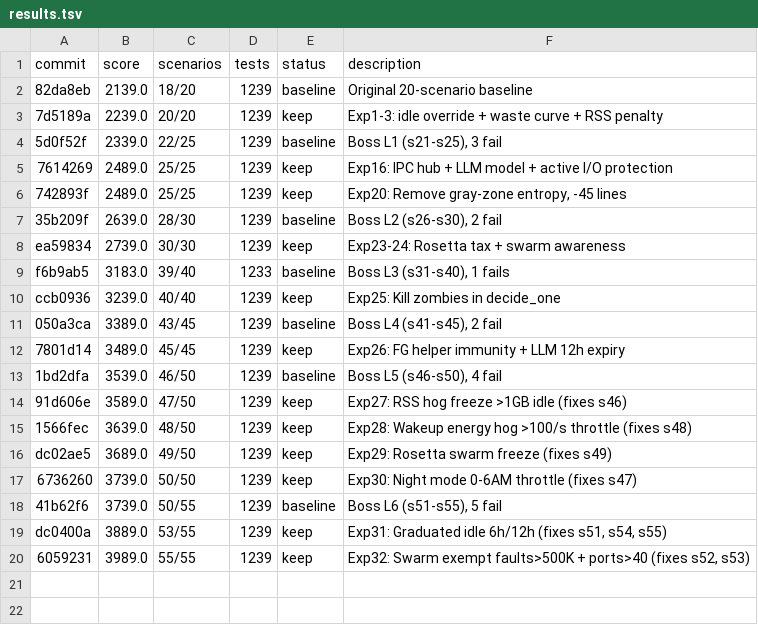
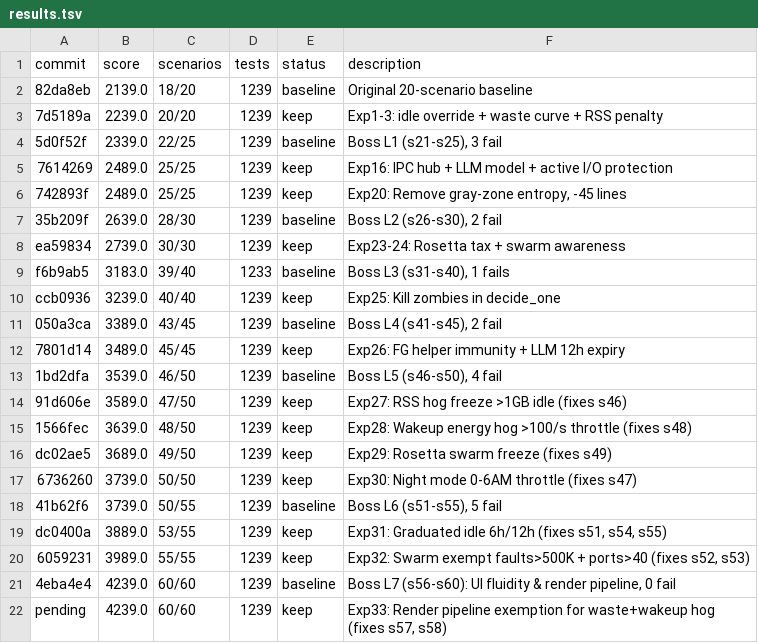
Before and after one commit to Eduardo13x/apollo-silicon-reactor, a TSV file: autoresearch/results.tsv, drawn as a sheet.

```diff
--- a/autoresearch/results.tsv
+++ b/autoresearch/results.tsv
@@ -20 +20,3 @@ dc0400a	3889.0	53/55	1239	keep	Exp31: Graduated idle 6h/12h (fixes s51, s54, s55
 6059231	3989.0	55/55	1239	keep	Exp32: Swarm exempt faults>500K + ports>40 (fixes s52, s53)
+4eba4e4	4239.0	60/60	1239	baseline	Boss L7 (s56-s60): UI fluidity & render pipeline, 0 fail
+pending	4239.0	60/60	1239	keep	Exp33: Render pipeline exemption for waste+wakeup hog (fixes s57, s58)
```
Also changed, not shown: 3 other files.
